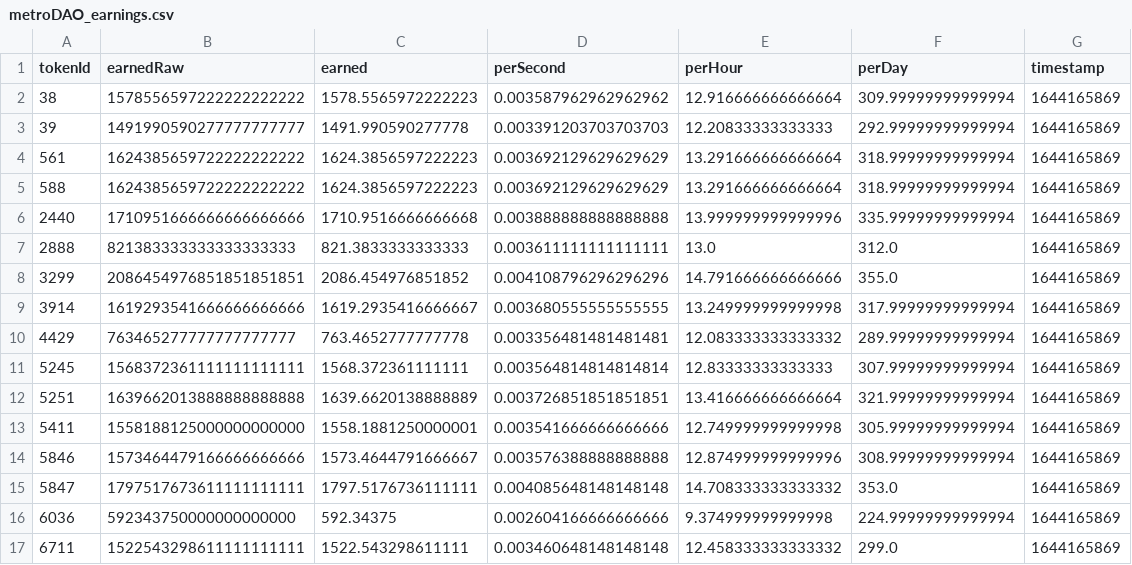
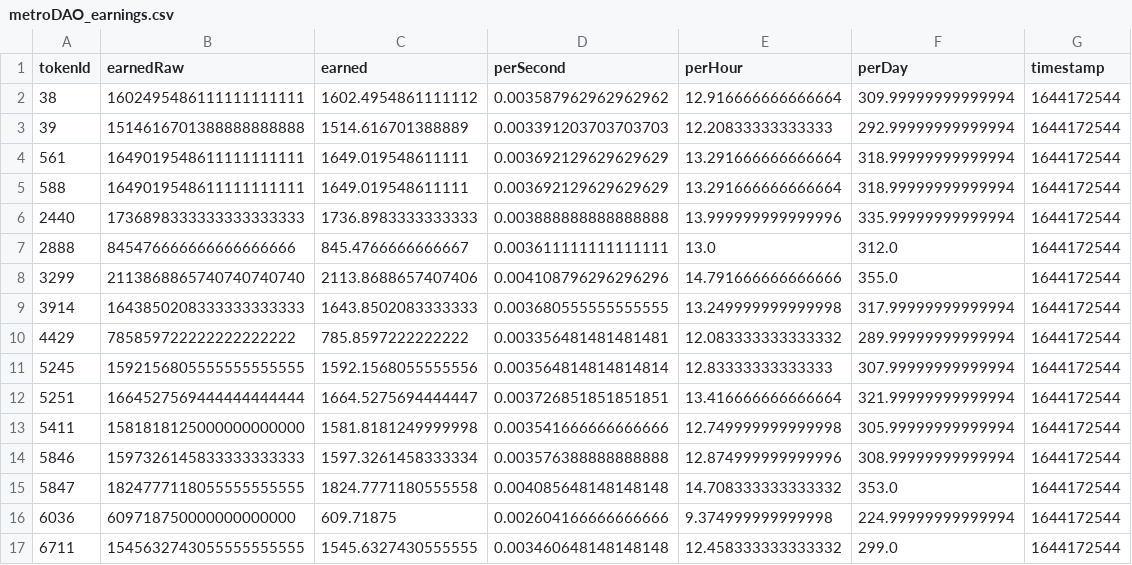
Before and after one commit to dlrec/MetroverseTracker, a CSV file: metroDAO_earnings.csv, drawn as a sheet; only a part is shown; the diff covers the shown part only.

```diff
--- a/metroDAO_earnings.csv
+++ b/metroDAO_earnings.csv
@@ -1,17 +1,17 @@
 tokenId,earnedRaw,earned,perSecond,perHour,perDay,timestamp
-38,1578556597222222222222,1578.5565972222223,0.003587962962962962,12.916666666666664,309.99999999999994,1644165869
-39,1491990590277777777777,1491.990590277778,0.003391203703703703,12.20833333333333,292.99999999999994,1644165869
-561,1624385659722222222222,1624.3856597222223,0.003692129629629629,13.291666666666664,318.99999999999994,1644165869
-588,1624385659722222222222,1624.3856597222223,0.003692129629629629,13.291666666666664,318.99999999999994,1644165869
-2440,1710951666666666666666,1710.9516666666668,0.003888888888888888,13.999999999999996,335.99999999999994,1644165869
-2888,821383333333333333333,821.3833333333333,0.003611111111111111,13.0,312.0,1644165869
-3299,2086454976851851851851,2086.454976851852,0.004108796296296296,14.791666666666666,355.0,1644165869
-3914,1619293541666666666666,1619.2935416666667,0.003680555555555555,13.249999999999998,317.99999999999994,1644165869
-4429,763465277777777777777,763.4652777777778,0.003356481481481481,12.083333333333332,289.99999999999994,1644165869
-5245,1568372361111111111111,1568.372361111111,0.003564814814814814,12.83333333333333,307.99999999999994,1644165869
-5251,1639662013888888888888,1639.6620138888889,0.003726851851851851,13.416666666666664,321.99999999999994,1644165869
-5411,1558188125000000000000,1558.1881250000001,0.003541666666666666,12.749999999999998,305.99999999999994,1644165869
-5846,1573464479166666666666,1573.4644791666667,0.003576388888888888,12.874999999999996,308.99999999999994,1644165869
-5847,1797517673611111111111,1797.5176736111111,0.004085648148148148,14.708333333333332,353.0,1644165869
-6036,592343750000000000000,592.34375,0.002604166666666666,9.374999999999998,224.99999999999994,1644165869
-6711,1522543298611111111111,1522.543298611111,0.003460648148148148,12.458333333333332,299.0,1644165869
+38,1602495486111111111111,1602.4954861111112,0.003587962962962962,12.916666666666664,309.99999999999994,1644172544
+39,1514616701388888888888,1514.616701388889,0.003391203703703703,12.20833333333333,292.99999999999994,1644172544
+561,1649019548611111111111,1649.019548611111,0.003692129629629629,13.291666666666664,318.99999999999994,1644172544
+588,1649019548611111111111,1649.019548611111,0.003692129629629629,13.291666666666664,318.99999999999994,1644172544
+2440,1736898333333333333333,1736.8983333333333,0.003888888888888888,13.999999999999996,335.99999999999994,1644172544
+2888,845476666666666666666,845.4766666666667,0.003611111111111111,13.0,312.0,1644172544
+3299,2113868865740740740740,2113.8688657407406,0.004108796296296296,14.791666666666666,355.0,1644172544
+3914,1643850208333333333333,1643.8502083333333,0.003680555555555555,13.249999999999998,317.99999999999994,1644172544
+4429,785859722222222222222,785.8597222222222,0.003356481481481481,12.083333333333332,289.99999999999994,1644172544
+5245,1592156805555555555555,1592.1568055555556,0.003564814814814814,12.83333333333333,307.99999999999994,1644172544
+5251,1664527569444444444444,1664.5275694444447,0.003726851851851851,13.416666666666664,321.99999999999994,1644172544
+5411,1581818125000000000000,1581.8181249999998,0.003541666666666666,12.749999999999998,305.99999999999994,1644172544
+5846,1597326145833333333333,1597.3261458333334,0.003576388888888888,12.874999999999996,308.99999999999994,1644172544
+5847,1824777118055555555555,1824.7771180555558,0.004085648148148148,14.708333333333332,353.0,1644172544
+6036,609718750000000000000,609.71875,0.002604166666666666,9.374999999999998,224.99999999999994,1644172544
+6711,1545632743055555555555,1545.6327430555555,0.003460648148148148,12.458333333333332,299.0,1644172544
```
Also changed, not shown: 15 edited cells elsewhere in this file, Metroverse_filteredListings.csv, Metroverse_listings.csv, 1 other file.
